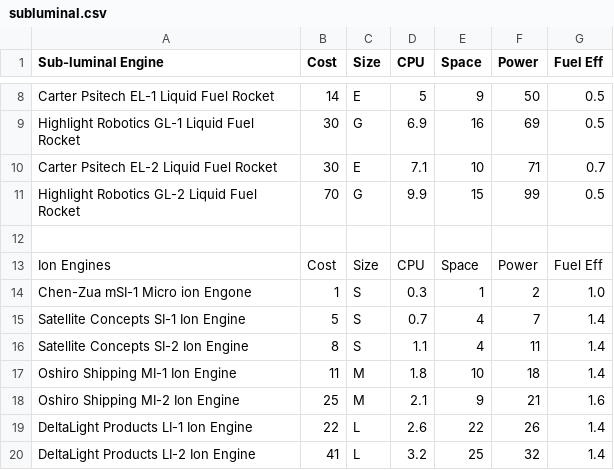
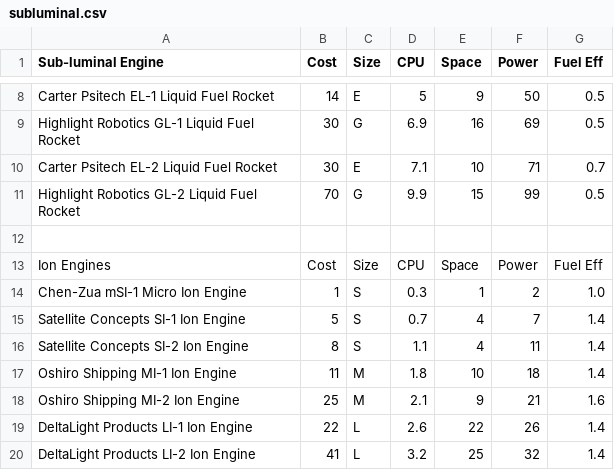
Before and after one commit to herosheets/woin-starships, a CSV file: starship_data/subluminal.csv, drawn as a sheet; only a part is shown, gaps mark what is left out.

Commit message:
Update subluminal.csv

```diff
--- a/starship_data/subluminal.csv
+++ b/starship_data/subluminal.csv
@@ -13,3 +13,3 @@ Highlight Robotics GL-2 Liquid Fuel Rocket,70,G,9.9,15,99,0.5
 Ion Engines,Cost,Size,CPU,Space,Power,Fuel Eff
-Chen-Zua mSI-1 Micro ion Engone,1,S,0.3,1,2,1.0
+Chen-Zua mSI-1 Micro Ion Engine,1,S,0.3,1,2,1.0
 Satellite Concepts SI-1 Ion Engine,5,S,0.7,4,7,1.4
```
